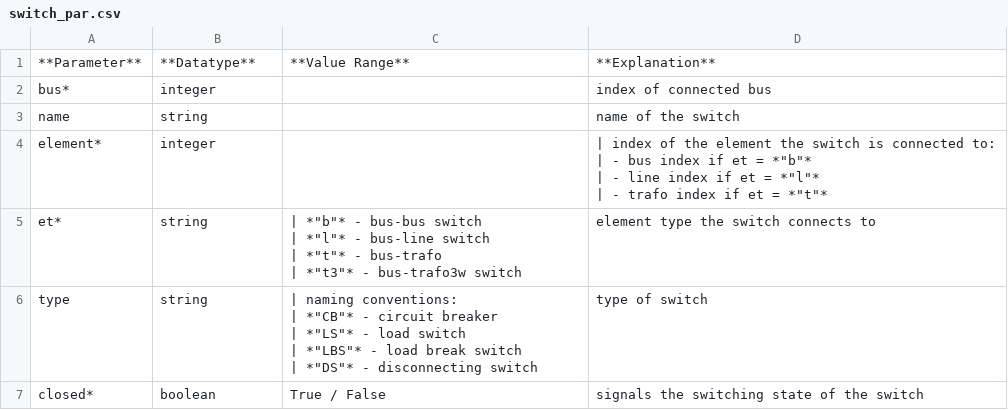
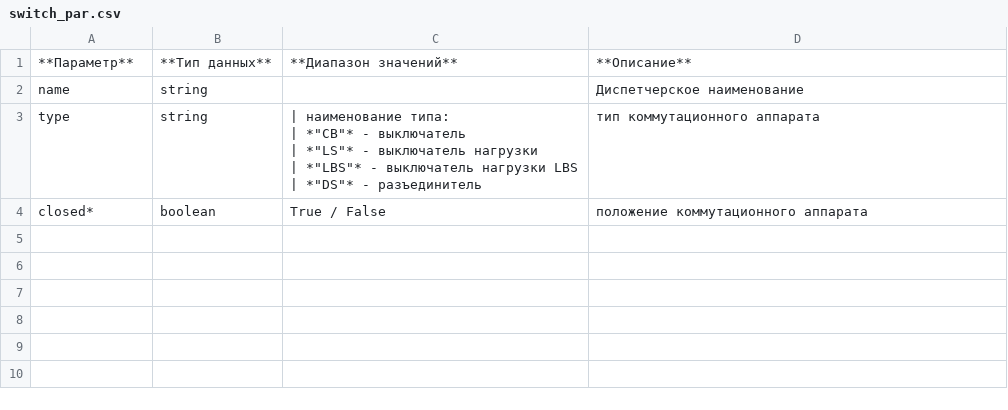
Before and after one commit to vicjan89/doctkz, a CSV file: docs/source/elements/switch_par.csv, drawn as a sheet.

```diff
--- a/docs/source/elements/switch_par.csv
+++ b/docs/source/elements/switch_par.csv
@@ -1,18 +1,8 @@
-**Parameter**;**Datatype**;**Value Range**;**Explanation**
-bus*;integer;;index of connected bus
-name;string;;name of the switch
-element*;integer; ;"| index of the element the switch is connected to:
-
-| - bus index if et = *""b""*
-| - line index if et = *""l""*
-| - trafo index if et = *""t""*"
-et*;string;"| *""b""* - bus-bus switch
-| *""l""* - bus-line switch
-| *""t""* - bus-trafo
-| *""t3""* - bus-trafo3w switch";element type the switch connects to
-type;string;"| naming conventions:
-| *""CB""* - circuit breaker
-| *""LS""* - load switch
-| *""LBS""* - load break switch
-| *""DS""* - disconnecting switch";type of switch
-closed*;boolean;True / False;signals the switching state of the switch
+**Параметр**;**Тип данных**;**Диапазон значений**;**Описание**
+name;string;;Диспетчерское наименование
+type;string;"| наименование типа:
+| *""CB""* - выключатель
+| *""LS""* - выключатель нагрузки
+| *""LBS""* - выключатель нагрузки LBS
+| *""DS""* - разъединитель";тип коммутационного аппарата
+closed*;boolean;True / False;положение коммутационного аппарата
```
Also changed, not shown: docs/source/std_types/trafo3wtypes.csv, 17 other files.
